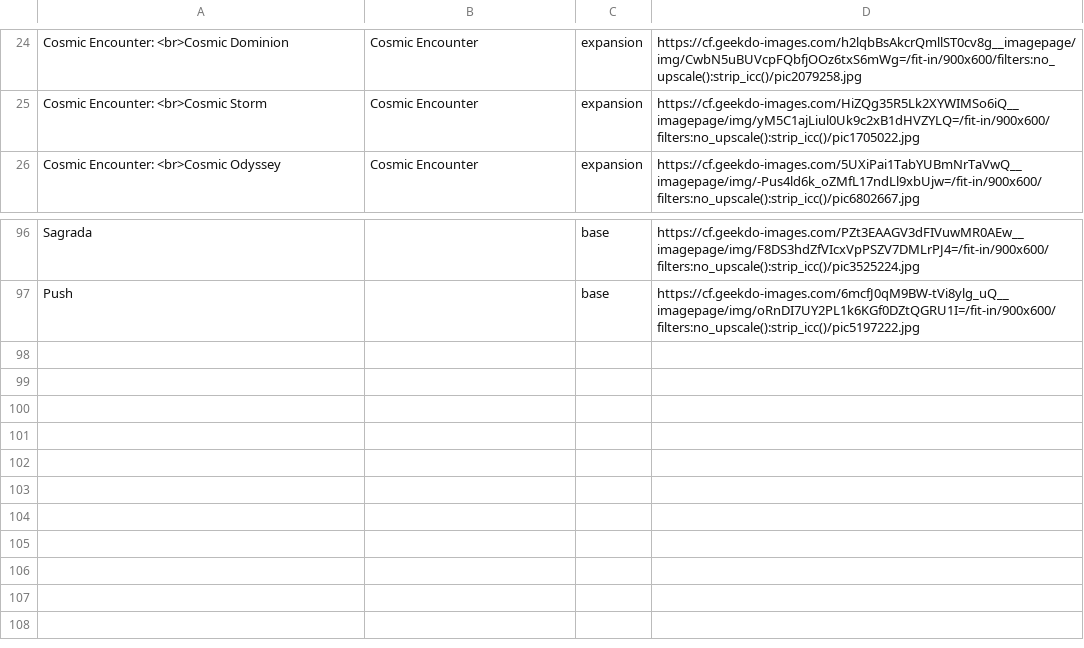
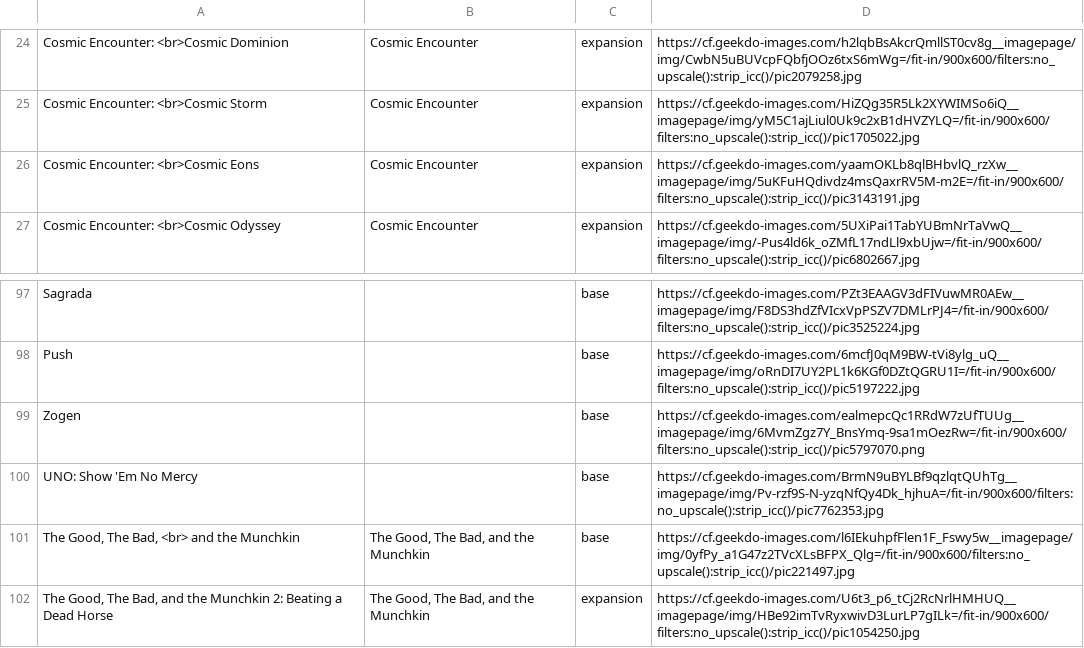
Before and after one commit to Ok4a/ok4a.github.io, a CSV file: Boardgame.csv, drawn as a sheet; only a part is shown, gaps mark what is left out.

```diff
--- a/Boardgame.csv
+++ b/Boardgame.csv
@@ -25,2 +25,3 @@ Cosmic Encounter: <br>Cosmic Dominion;Cosmic Encounter;expansion;https://cf.geek
 Cosmic Encounter: <br>Cosmic Storm;Cosmic Encounter;expansion;https://cf.geekdo-images.com/HiZQg35R5Lk2XYWIMSo6iQ__imagepage/img/yM5C1ajLiul0Uk9c2xB1dHVZYLQ=/fit-in/900x600/filters:no_upscale():strip_icc()/pic1705022.jpg
+Cosmic Encounter: <br>Cosmic Eons;Cosmic Encounter;expansion;https://cf.geekdo-images.com/yaamOKLb8qlBHbvlQ_rzXw__imagepage/img/5uKFuHQdivdz4msQaxrRV5M-m2E=/fit-in/900x600/filters:no_upscale():strip_icc()/pic3143191.jpg
 Cosmic Encounter: <br>Cosmic Odyssey;Cosmic Encounter;expansion;https://cf.geekdo-images.com/5UXiPai1TabYUBmNrTaVwQ__imagepage/img/-Pus4ld6k_oZMfL17ndLl9xbUjw=/fit-in/900x600/filters:no_upscale():strip_icc()/pic6802667.jpg
@@ -97 +98,5 @@ Sagrada;;base;https://cf.geekdo-images.com/PZt3EAAGV3dFIVuwMR0AEw__imagepage/img
 Push;;base;https://cf.geekdo-images.com/6mcfJ0qM9BW-tVi8ylg_uQ__imagepage/img/oRnDI7UY2PL1k6KGf0DZtQGRU1I=/fit-in/900x600/filters:no_upscale():strip_icc()/pic5197222.jpg
+Zogen;;base;https://cf.geekdo-images.com/ealmepcQc1RRdW7zUfTUUg__imagepage/img/6MvmZgz7Y_BnsYmq-9sa1mOezRw=/fit-in/900x600/filters:no_upscale():strip_icc()/pic5797070.png
+UNO: Show 'Em No Mercy;;base;https://cf.geekdo-images.com/BrmN9uBYLBf9qzlqtQUhTg__imagepage/img/Pv-rzf9S-N-yzqNfQy4Dk_hjhuA=/fit-in/900x600/filters:no_upscale():strip_icc()/pic7762353.jpg
+The Good, The Bad, <br> and the Munchkin;The Good, The Bad, and the Munchkin;base;https://cf.geekdo-images.com/l6IEkuhpfFlen1F_Fswy5w__imagepage/img/0yfPy_a1G47z2TVcXLsBFPX_Qlg=/fit-in/900x600/filters:no_upscale():strip_icc()/pic221497.jpg
+The Good, The Bad, and the Munchkin 2: Beating a Dead Horse;The Good, The Bad, and the Munchkin;expansion;https://cf.geekdo-images.com/U6t3_p6_tCj2RcNrlHMHUQ__imagepage/img/HBe92imTvRyxwivD3LurLP7gILk=/fit-in/900x600/filters:no_upscale():strip_icc()/pic1054250.jpg
```
Also changed, not shown: Lego.csv, 2 other files.
